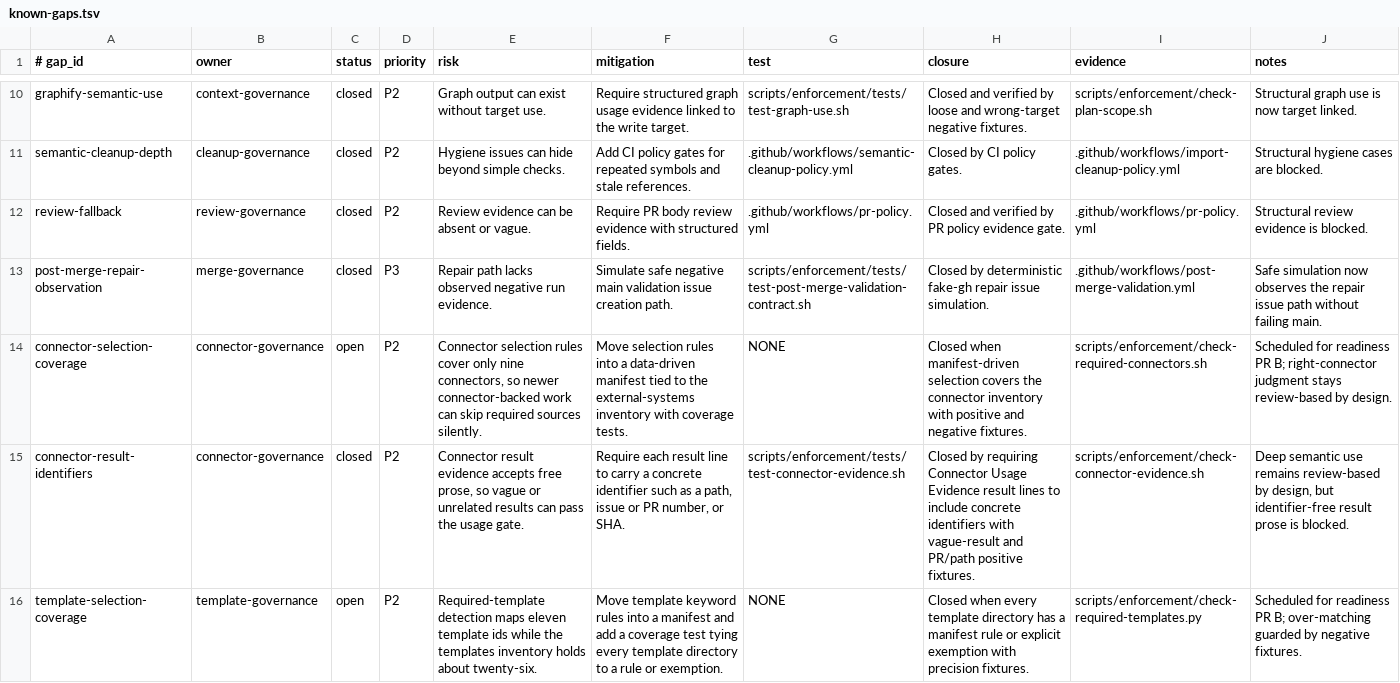
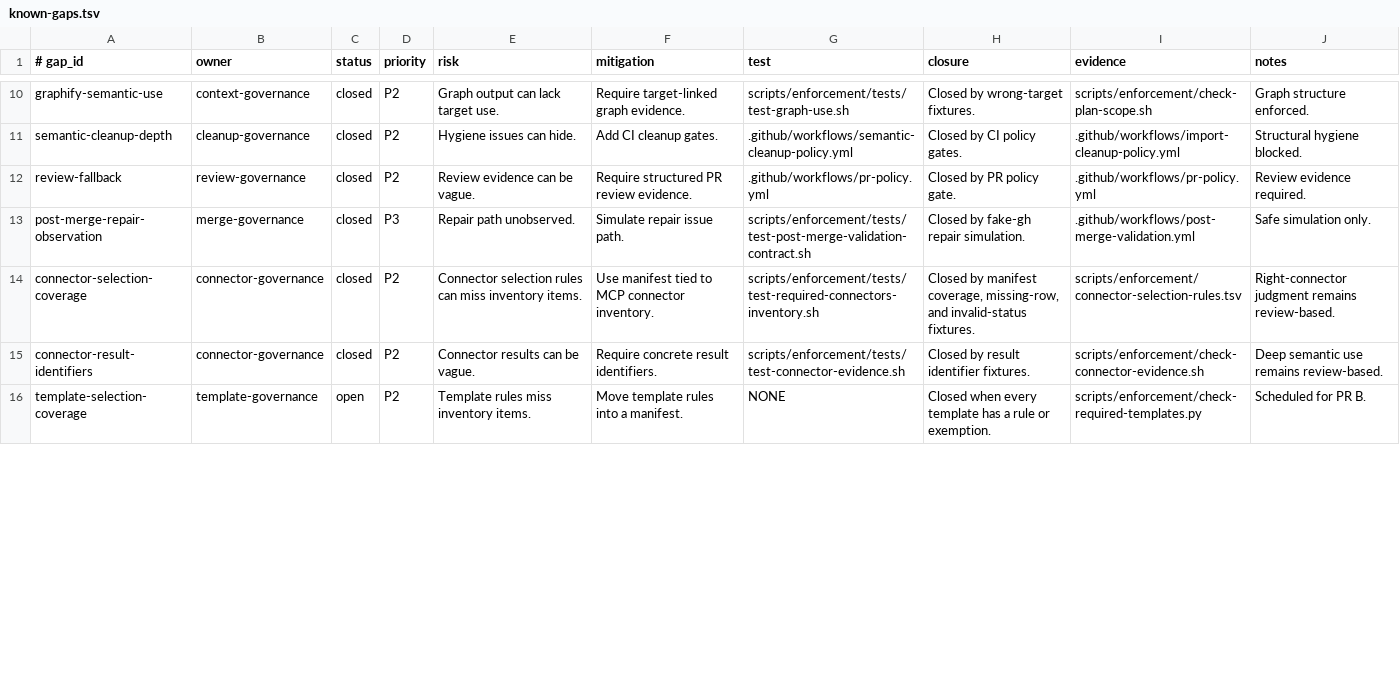
Before and after one commit to yotamfried-ux/Engineering-OS, a TSV file: docs/operations/known-gaps.tsv, drawn as a sheet; only a part is shown, gaps mark what is left out; the diff covers the shown part only; the diff names each change by its address in the sheet, - before the commit and + after, or states it on an @@ line.

Commit message:
docs: close connector selection coverage gap

```diff
--- a/docs/operations/known-gaps.tsv
+++ b/docs/operations/known-gaps.tsv
-E10 (risk): Graph output can exist without target use.
+E10 (risk): Graph output can lack target use.
-F10 (mitigation): Require structured graph usage evidence linked to the write target.
+F10 (mitigation): Require target-linked graph evidence.
-H10 (closure): Closed and verified by loose and wrong-target negative fixtures.
+H10 (closure): Closed by wrong-target fixtures.
-J10 (notes): Structural graph use is now target linked.
+J10 (notes): Graph structure enforced.
-E11 (risk): Hygiene issues can hide beyond simple checks.
+E11 (risk): Hygiene issues can hide.
-F11 (mitigation): Add CI policy gates for repeated symbols and stale references.
+F11 (mitigation): Add CI cleanup gates.
-J11 (notes): Structural hygiene cases are blocked.
+J11 (notes): Structural hygiene blocked.
-E12 (risk): Review evidence can be absent or vague.
+E12 (risk): Review evidence can be vague.
-F12 (mitigation): Require PR body review evidence with structured fields.
+F12 (mitigation): Require structured PR review evidence.
-H12 (closure): Closed and verified by PR policy evidence gate.
+H12 (closure): Closed by PR policy gate.
-J12 (notes): Structural review evidence is blocked.
+J12 (notes): Review evidence required.
-E13 (risk): Repair path lacks observed negative run evidence.
+E13 (risk): Repair path unobserved.
-F13 (mitigation): Simulate safe negative main validation issue creation path.
+F13 (mitigation): Simulate repair issue path.
-H13 (closure): Closed by deterministic fake-gh repair issue simulation.
+H13 (closure): Closed by fake-gh repair simulation.
-J13 (notes): Safe simulation now observes the repair issue path without failing main.
+J13 (notes): Safe simulation only.
-C14 (status): open
+C14 (status): closed
-E14 (risk): …selection rules cover only nine connectors, so newer connector-backed work can skip required sources silently.
+E14 (risk): …selection rules can miss inventory items.
-F14 (mitigation): Move selection rules into a data-driven manifest tied to the external-systems inventory with coverage tests.
+F14 (mitigation): Use manifest tied to MCP connector inventory.
-G14 (test): NONE
+G14 (test): scripts/enforcement/tests/test-required-connectors-inventory.sh
-H14 (closure): Closed when manifest-driven selection covers the connector inventory with positive and negative fixtures.
+H14 (closure): Closed by manifest coverage, missing-row, and invalid-status fixtures.
-I14 (evidence): scripts/enforcement/check-required-connectors.sh
+I14 (evidence): scripts/enforcement/connector-selection-rules.tsv
-J14 (notes): Scheduled for readiness PR B; right-connector judgment stays review-based by design.
+J14 (notes): Right-connector judgment remains review-based.
-E15 (risk): Connector result evidence accepts free prose, so vague or unrelated results can pass the usage gate.
+E15 (risk): Connector results can be vague.
-F15 (mitigation): Require each result line to carry a concrete identifier such as a path, issue or PR number, or SHA.
+F15 (mitigation): Require concrete result identifiers.
-H15 (closure): Closed by requiring Connector Usage Evidence result lines to include concrete identifiers with vague-result and PR/path positive fixtures.
+H15 (closure): Closed by result identifier fixtures.
-J15 (notes): …use remains review-based by design, but identifier-free result prose is blocked.
+J15 (notes): …use remains review-based.
-E16 (risk): Required-template detection maps eleven template ids while the templates inventory holds about twenty-six.
+E16 (risk): Template rules miss inventory items.
-F16 (mitigation): Move template keyword rules into a manifest and add a coverage test tying every template directory to a rule or exemption.
+F16 (mitigation): Move template rules into a manifest.
-H16 (closure): …every template directory has a manifest rule or explicit exemption with precision fixtures.
+H16 (closure): …every template has a rule or exemption.
-J16 (notes): Scheduled for readiness PR B; over-matching guarded by negative fixtures.
+J16 (notes): Scheduled for PR B.
```
Also changed, not shown: 72 edited cells elsewhere in this file.
